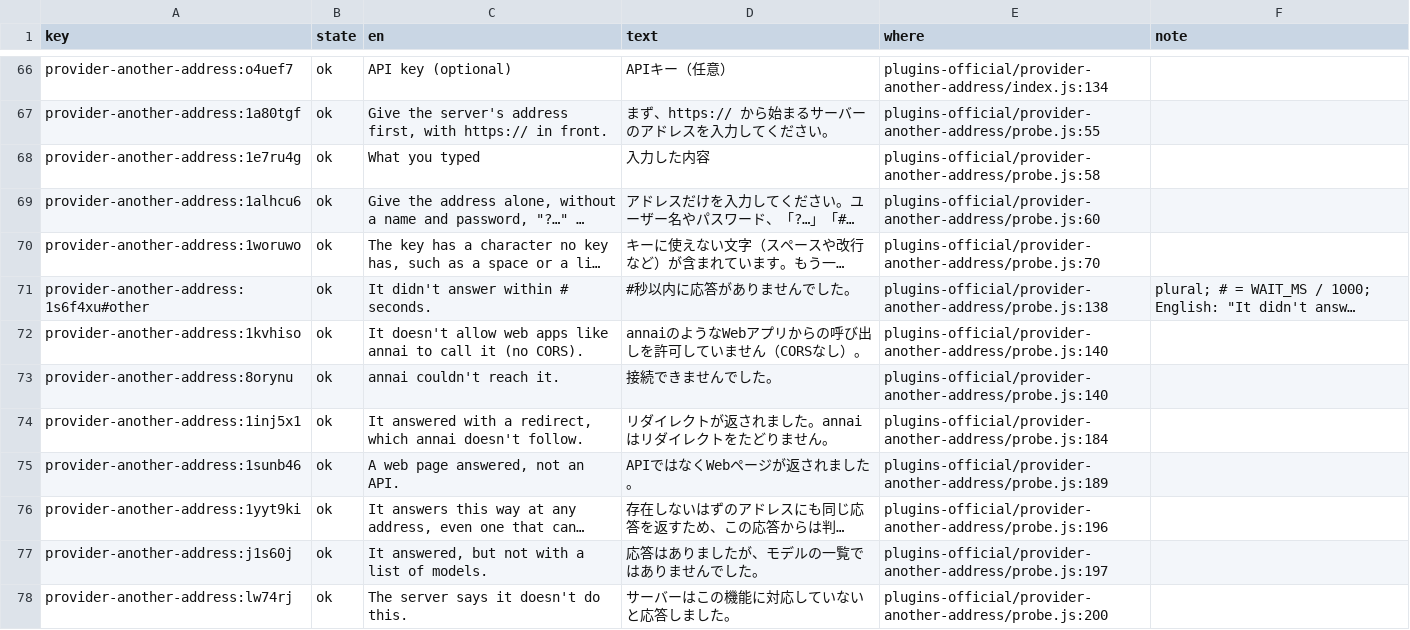
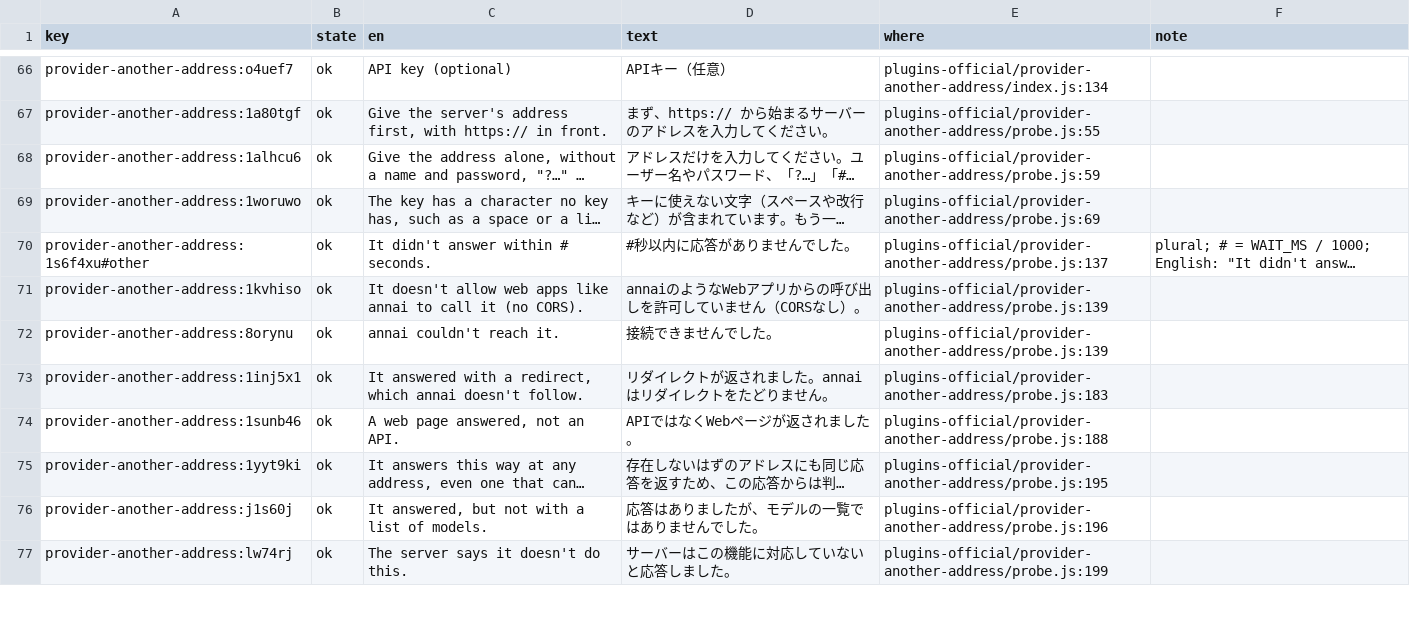
Before and after one commit to annai-guide/annai, a TSV file: l10n/ja.tsv, drawn as a sheet; only a part is shown, gaps mark what is left out; long unchanged cells end in …; removed rows and columns are numbered as before the commit, all else as after; the diff covers the shown part only; the diff names each change by its address in the sheet, - before the commit and + after, or states it on an @@ line.

```diff
--- a/l10n/ja.tsv
+++ b/l10n/ja.tsv
-row 68: provider-another-address:1e7ru4g | ok | What you typed | 入力した内容 | plugins-official/provider-another-address/probe.js:58
-E68 (where): plugins-official/provider-another-address/probe.js:60
+E68 (where): plugins-official/provider-another-address/probe.js:59
-E69 (where): plugins-official/provider-another-address/probe.js:70
+E69 (where): plugins-official/provider-another-address/probe.js:69
-E70 (where): plugins-official/provider-another-address/probe.js:138
+E70 (where): plugins-official/provider-another-address/probe.js:137
-E71:E72 (where): plugins-official/provider-another-address/probe.js:140
+E71:E72 (where): plugins-official/provider-another-address/probe.js:139
-E73 (where): plugins-official/provider-another-address/probe.js:184
+E73 (where): plugins-official/provider-another-address/probe.js:183
-E74 (where): plugins-official/provider-another-address/probe.js:189
+E74 (where): plugins-official/provider-another-address/probe.js:188
-E75 (where): plugins-official/provider-another-address/probe.js:196
+E75 (where): plugins-official/provider-another-address/probe.js:195
-E76 (where): plugins-official/provider-another-address/probe.js:197
+E76 (where): plugins-official/provider-another-address/probe.js:196
-E77 (where): plugins-official/provider-another-address/probe.js:200
+E77 (where): plugins-official/provider-another-address/probe.js:199
```
Also changed, not shown: 2 removed rows and 14 edited cells elsewhere in this file, l10n/zh-Hans.tsv, l10n/zh-Hant.tsv, 22 other files.
